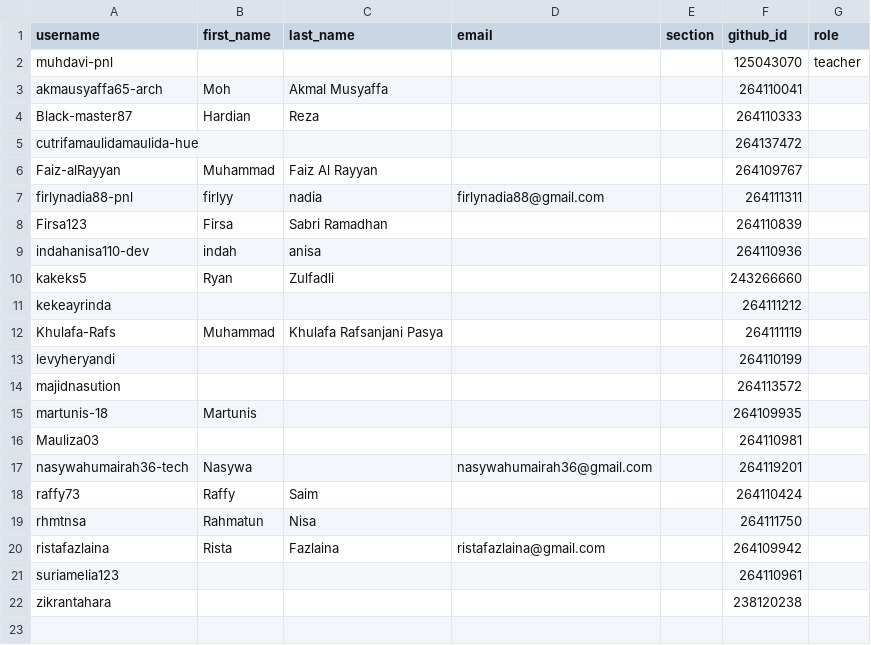
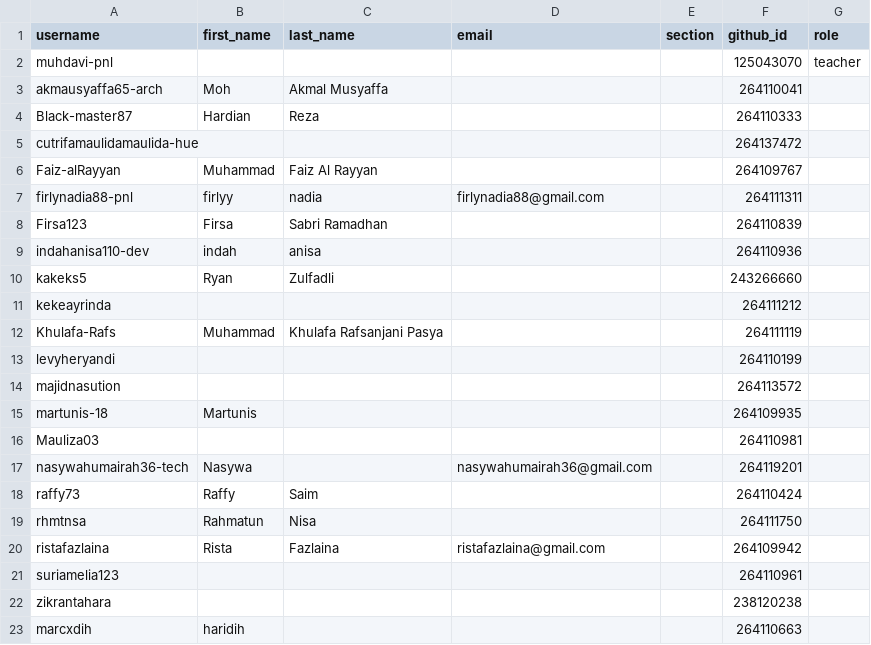
Before and after one commit to tik-pnl/classroom50, a CSV file: 2024-trkj-a/roster.csv, drawn as a sheet.

Commit message:
[Classroom 50] Add 1 student : 2024-trkj-a

```diff
--- a/2024-trkj-a/roster.csv
+++ b/2024-trkj-a/roster.csv
@@ -22 +22,2 @@ suriamelia123,,,,,264110961,
 zikrantahara,,,,,238120238,
+marcxdih,haridih,,,,264110663,
```
